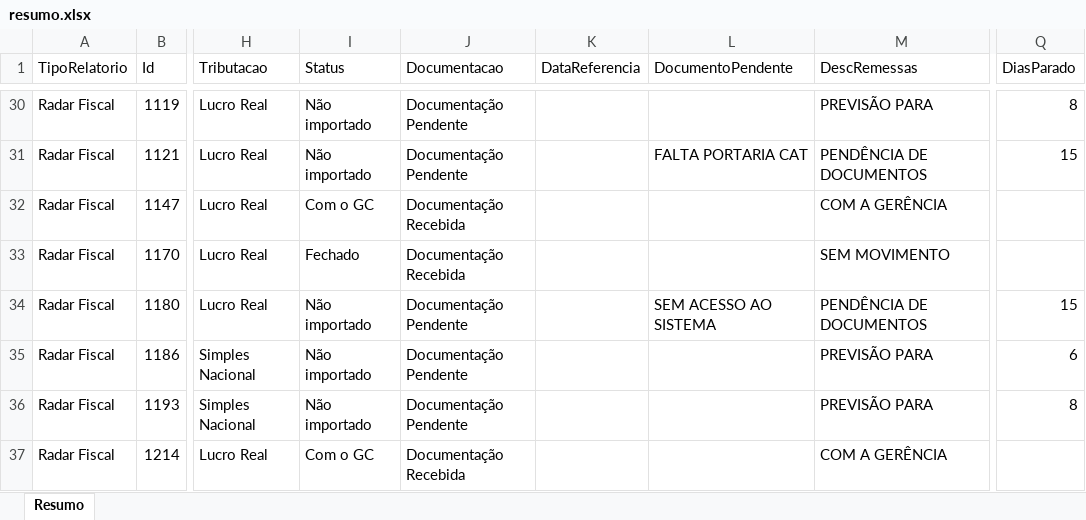
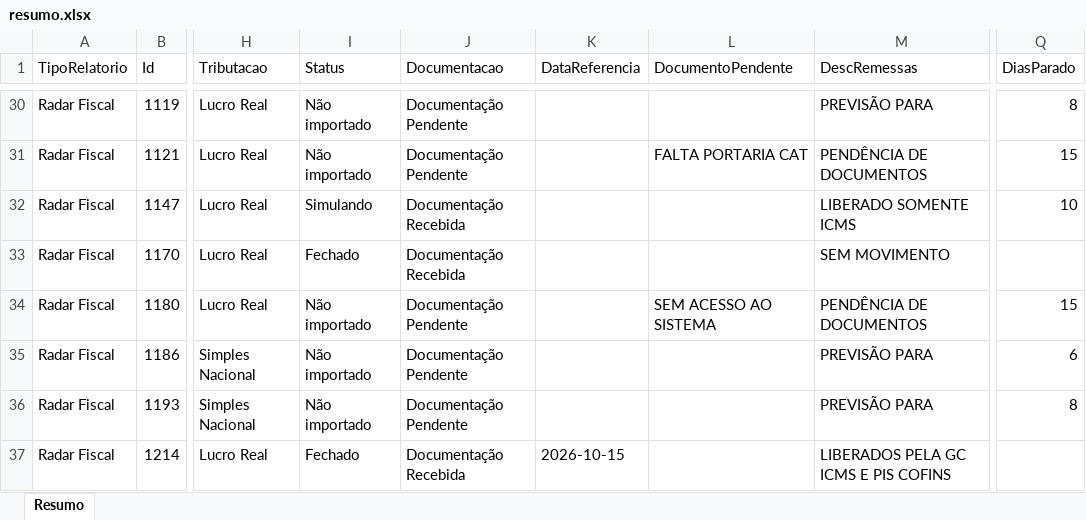
Before and after one commit to Controladoria-MG/Controle-de-Fechamentos, an Excel workbook: data/relatorio_fechamentos/resumo.xlsx, sheet Resumo, drawn as a sheet; only a part is shown, gaps mark what is left out; values as stored, in another font and other column widths than the file's, no borders; the diff covers the shown part only; the diff names each change by its address in the sheet, - before the commit and + after, or states it on an @@ line.

```diff
--- a/data/relatorio_fechamentos/resumo.xlsx (sheet Resumo)
+++ b/data/relatorio_fechamentos/resumo.xlsx (sheet Resumo)
-I32 (Status): Com o GC
+I32 (Status): Simulando
-M32 (DescRemessas): COM A GERÊNCIA
+M32 (DescRemessas): LIBERADO SOMENTE ICMS
-Q32 (DiasParado): (empty)
+Q32 (DiasParado): 10
-I37 (Status): Com o GC
+I37 (Status): Fechado
-K37 (DataReferencia): (empty)
+K37 (DataReferencia): 2026-10-15
-M37 (DescRemessas): COM A GERÊNCIA
+M37 (DescRemessas): LIBERADOS PELA GC ICMS E PIS COFINS
```
Also changed, not shown: 1 added row, 2 removed rows and 418 edited cells elsewhere in this sheet, 3 other files.
